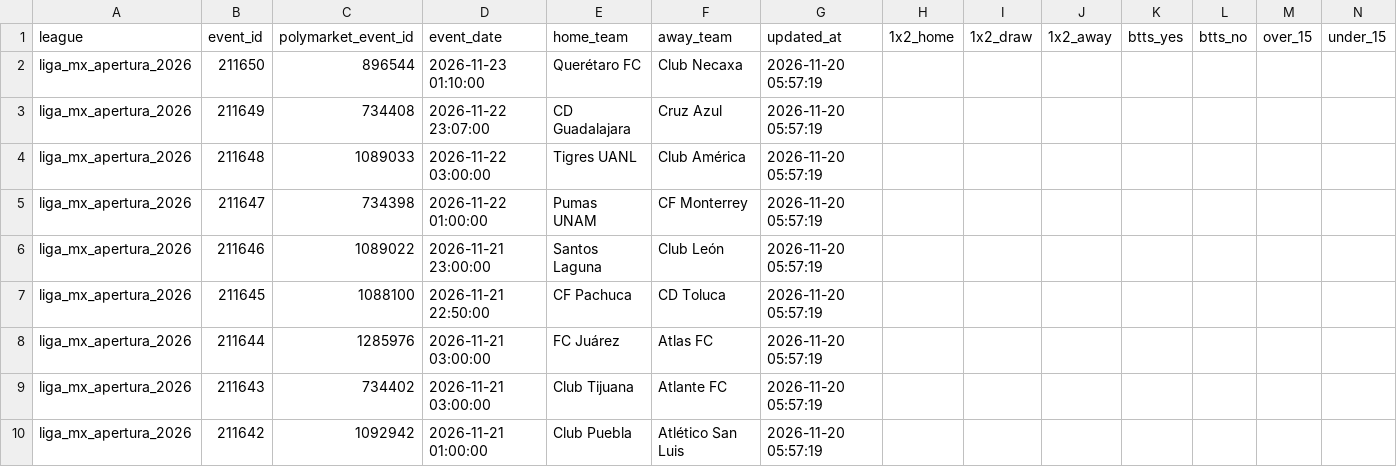
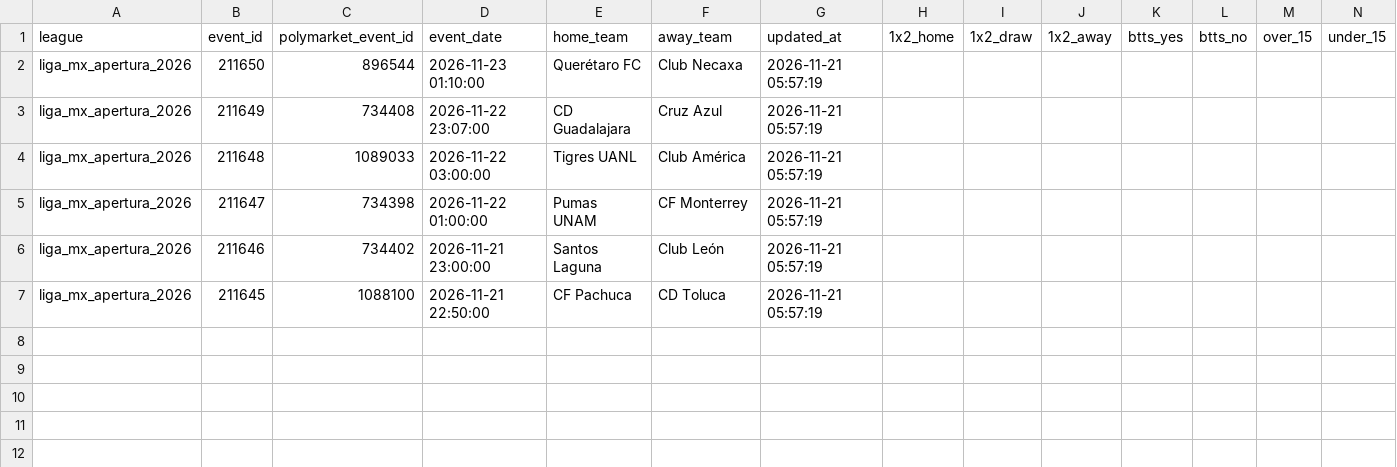
Before and after one commit to aimidas1/Polymarket_data, a CSV file: liga_mx_apertura_2026.csv, drawn as a sheet; only a part is shown; rows hold the shown columns only; the diff names each change by its address in the sheet, - before the commit and + after, or states it on an @@ line.

```diff
--- a/liga_mx_apertura_2026.csv
+++ b/liga_mx_apertura_2026.csv
-G2:G7 (updated_at): 2026-11-20 05:57:19
+G2:G7 (updated_at): 2026-11-21 05:57:19
-C6 (polymarket_event_id): 1089022
+C6 (polymarket_event_id): 734402
-row 8: liga_mx_apertura_2026 | 211644 | 1285976 | 2026-11-21 03:00:00 | FC Juárez | Atlas FC | 2026-11-20 05:57:19
-row 9: liga_mx_apertura_2026 | 211643 | 734402 | 2026-11-21 03:00:00 | Club Tijuana | Atlante FC | 2026-11-20 05:57:19
-row 10: liga_mx_apertura_2026 | 211642 | 1092942 | 2026-11-21 01:00:00 | Club Puebla | Atlético San Luis | 2026-11-20 05:57:19
```
Also changed, not shown: brasileirao_serie_a_2026.csv, mls_2026.csv, 2 other files.
